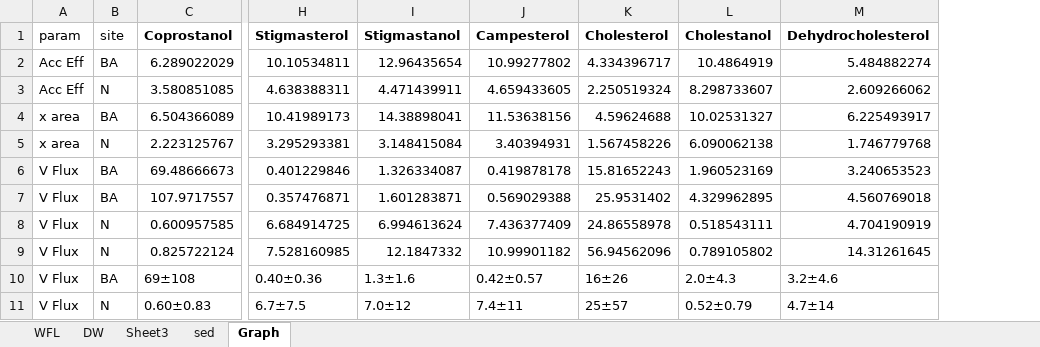
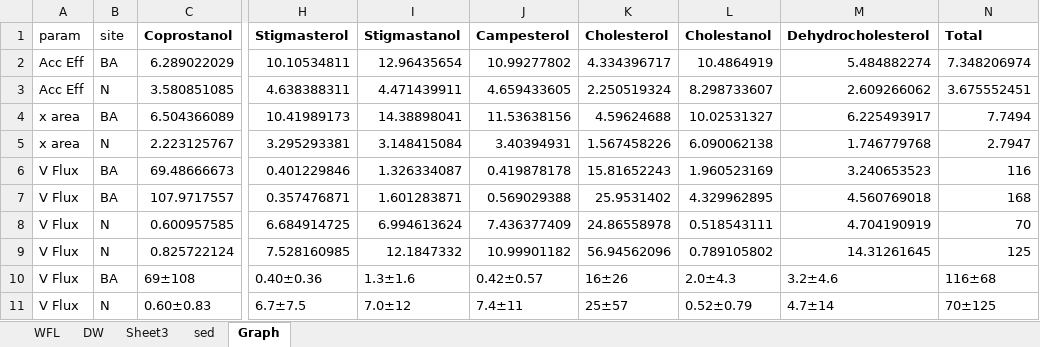
Before and after one commit to ericsperanza/ST, an Excel workbook: sedDegr.xlsx, sheet Graph, drawn as a sheet; only a part is shown, gaps mark what is left out; values as stored, in another font and other column widths than the file's, no borders; the diff names each change by its address in the sheet, - before the commit and + after, or states it on an @@ line.

```diff
--- a/sedDegr.xlsx (sheet Graph)
+++ b/sedDegr.xlsx (sheet Graph)
+column N (Total), rows 2-11: 7.348206974 | 3.675552451 | 7.7494 | 2.7947 | 116 | 168 | 70 | 125 | 116±68 | 70±125
```
Also changed, not shown: sheet DW, formulas that keep their value, 2 other files.
